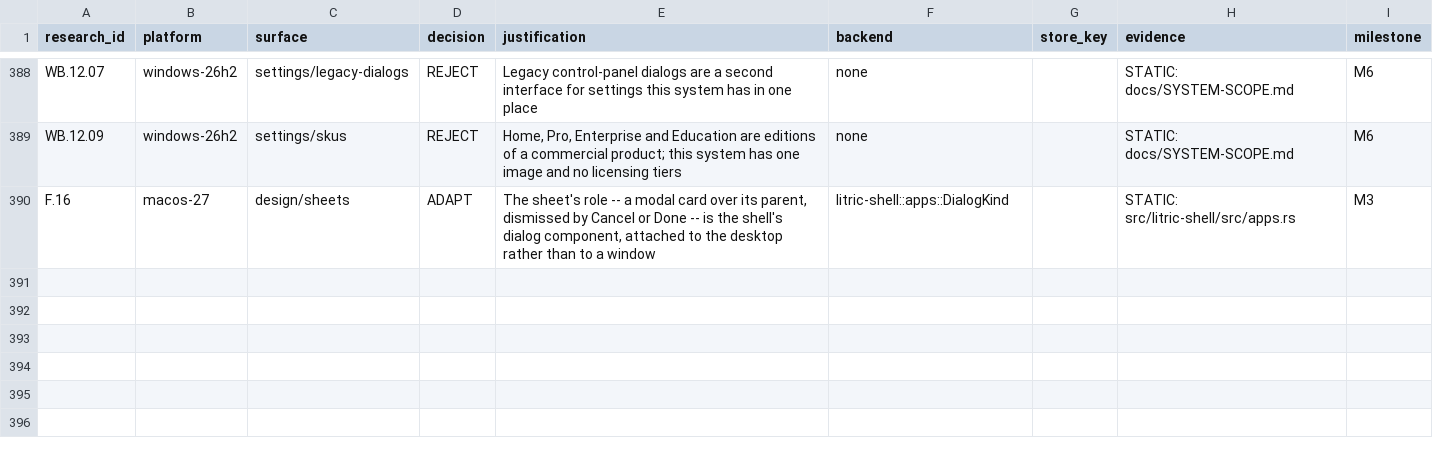
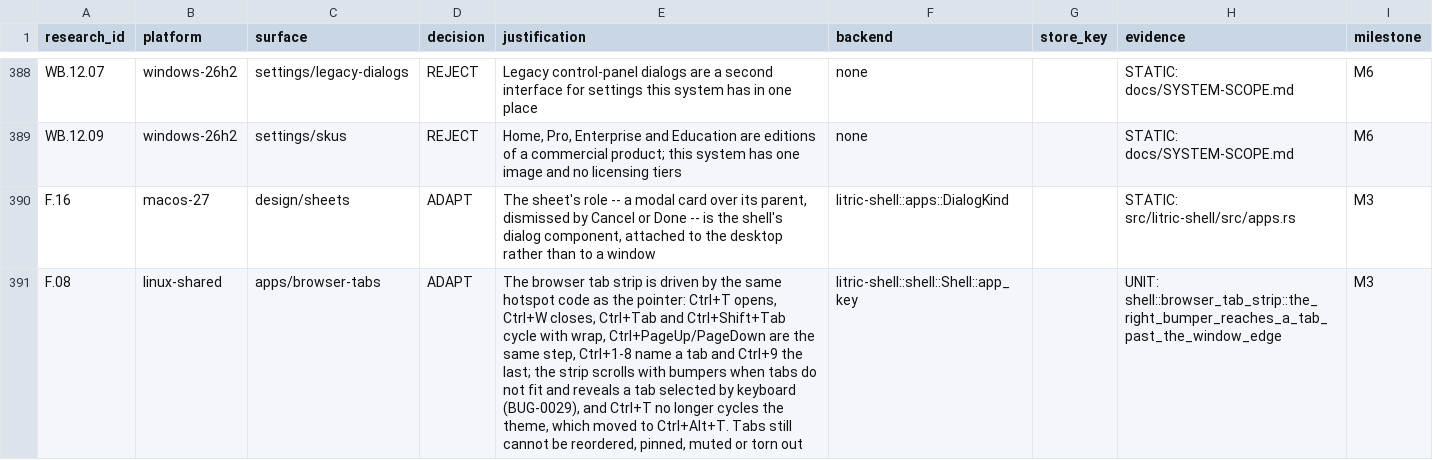
Before and after one commit to audijuju1-a11y/LitricOS, a CSV file: docs/parity/ledger.csv, drawn as a sheet; only a part is shown, gaps mark what is left out; the diff names each change by its address in the sheet, - before the commit and + after, or states it on an @@ line.

```diff
--- a/docs/parity/ledger.csv
+++ b/docs/parity/ledger.csv
+row 391: F.08 | linux-shared | apps/browser-tabs | ADAPT | The browser tab strip is driven by the same hotspot code as the pointer: Ctrl+T opens, Ctrl+W closes, Ctrl+Tab and Ctrl+Shift+Tab cycle with wrap, Ctrl+PageUp/PageDown are the same step, Ctrl+1-8 name a tab and Ctrl+9 the last; the strip scrolls with bumpers when tabs do not fit and reveals a tab selected by keyboard (BUG-0029), and Ctrl+T no longer cycles the theme, which moved to Ctrl+Alt+T. Tabs still cannot be reordered, pinned, muted or torn out | litric-shell::shell::Shell::app_key |  | UNIT: shell::browser_tab_strip::the_right_bumper_reaches_a_tab_past_the_window_edge | M3
```
Also changed, not shown: 8 other files.
